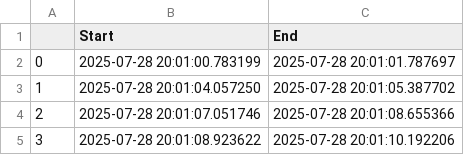
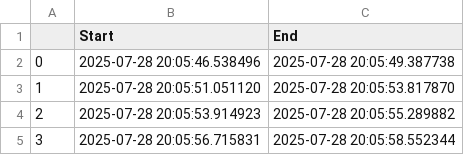
Before and after one commit to VEDANT-CPU/webcamandmotionwithpython, a CSV file: Times_table.csv, drawn as a sheet.

```diff
--- a/Times_table.csv
+++ b/Times_table.csv
@@ -1,5 +1,5 @@
 ,Start,End
-0,2025-07-28 20:01:00.783199,2025-07-28 20:01:01.787697
-1,2025-07-28 20:01:04.057250,2025-07-28 20:01:05.387702
-2,2025-07-28 20:01:07.051746,2025-07-28 20:01:08.655366
-3,2025-07-28 20:01:08.923622,2025-07-28 20:01:10.192206
+0,2025-07-28 20:05:46.538496,2025-07-28 20:05:49.387738
+1,2025-07-28 20:05:51.051120,2025-07-28 20:05:53.817870
+2,2025-07-28 20:05:53.914923,2025-07-28 20:05:55.289882
+3,2025-07-28 20:05:56.715831,2025-07-28 20:05:58.552344
```
Also changed, not shown: 1 other file.
